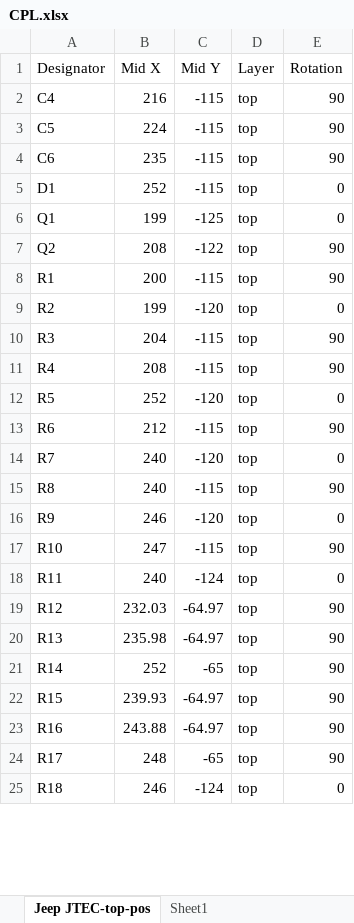
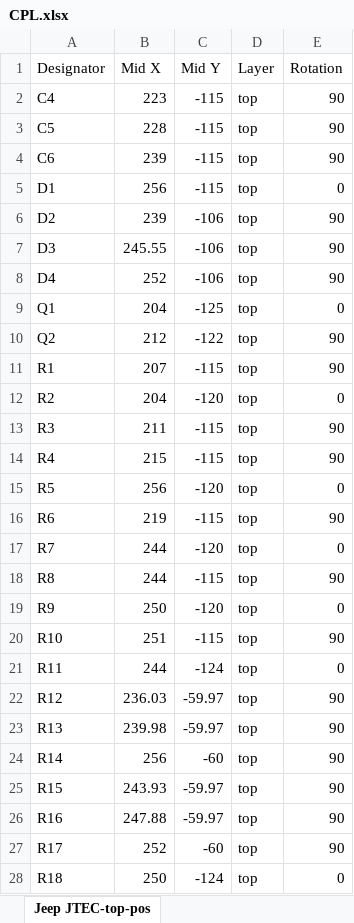
Before and after one commit to pddenhar/Hardware, an Excel workbook: v0.4/Interface boards/Jeep JTEC/gerbers/CPL.xlsx, sheet Jeep JTEC-top-pos, drawn as a sheet; only a part is shown; values as stored, in another font and other column widths than the file's, no borders; table styles not drawn; addresses are those after the commit; the diff covers the shown part only; the diff names each change by its address in the sheet, - before the commit and + after, or states it on an @@ line.

```diff
--- a/v0.4/Interface boards/Jeep JTEC/gerbers/CPL.xlsx (sheet Jeep JTEC-top-pos)
+++ b/v0.4/Interface boards/Jeep JTEC/gerbers/CPL.xlsx (sheet Jeep JTEC-top-pos)
-sheet tab: Sheet1
-B2 (Mid X): 216
+B2 (Mid X): 223
-B3 (Mid X): 224
+B3 (Mid X): 228
-B4 (Mid X): 235
+B4 (Mid X): 239
-B5 (Mid X): 252
+B5 (Mid X): 256
+row 6: D2 | 239 | -106 | top | 90
+row 7: D3 | 245.55 | -106 | top | 90
+row 8: D4 | 252 | -106 | top | 90
-B9 (Mid X): 199
+B9 (Mid X): 204
-B10 (Mid X): 208
+B10 (Mid X): 212
-B11 (Mid X): 200
+B11 (Mid X): 207
-B12 (Mid X): 199
+B12 (Mid X): 204
-B13 (Mid X): 204
+B13 (Mid X): 211
-B14 (Mid X): 208
+B14 (Mid X): 215
-B15 (Mid X): 252
+B15 (Mid X): 256
-B16 (Mid X): 212
+B16 (Mid X): 219
-B17:B18 (Mid X): 240
+B17:B18 (Mid X): 244
-B19 (Mid X): 246
+B19 (Mid X): 250
-B20 (Mid X): 247
+B20 (Mid X): 251
-B21 (Mid X): 240
+B21 (Mid X): 244
-B22 (Mid X): 232.03
+B22 (Mid X): 236.03
-C22:C23 (Mid Y): -64.97
+C22:C23 (Mid Y): -59.97
-B23 (Mid X): 235.98
+B23 (Mid X): 239.98
-B24 (Mid X): 252
+B24 (Mid X): 256
-C24 (Mid Y): -65
+C24 (Mid Y): -60
-B25 (Mid X): 239.93
+B25 (Mid X): 243.93
-C25:C26 (Mid Y): -64.97
+C25:C26 (Mid Y): -59.97
-B26 (Mid X): 243.88
+B26 (Mid X): 247.88
-B27 (Mid X): 248
+B27 (Mid X): 252
-C27 (Mid Y): -65
+C27 (Mid Y): -60
-B28 (Mid X): 246
+B28 (Mid X): 250
```
Also changed, not shown: 3 edited cells elsewhere in this sheet, 23 other files.
